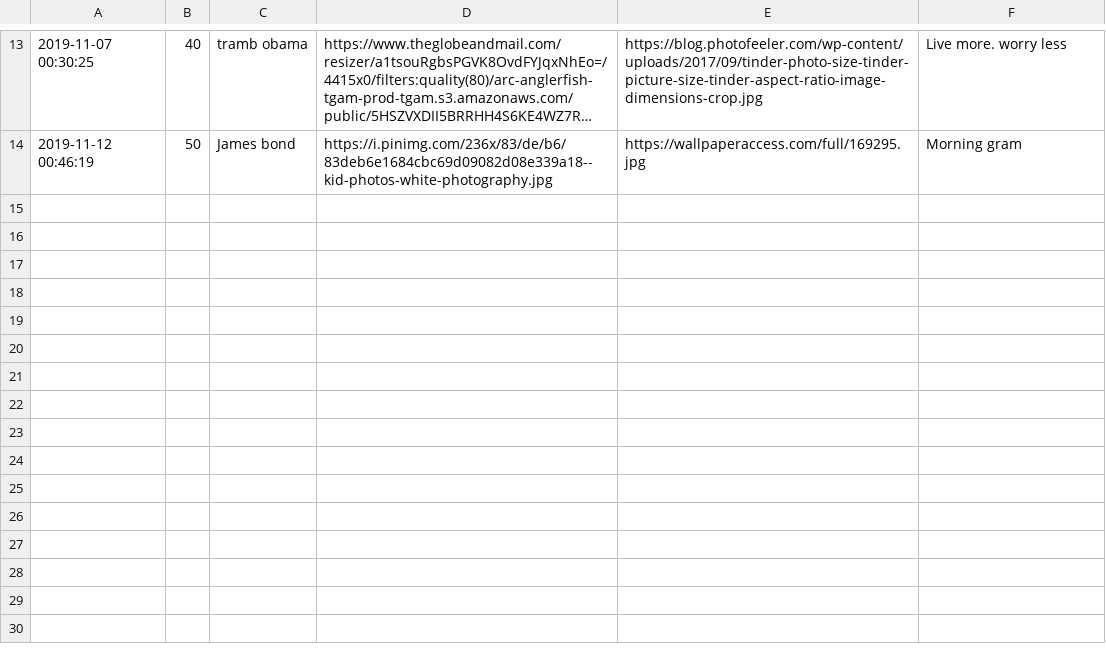
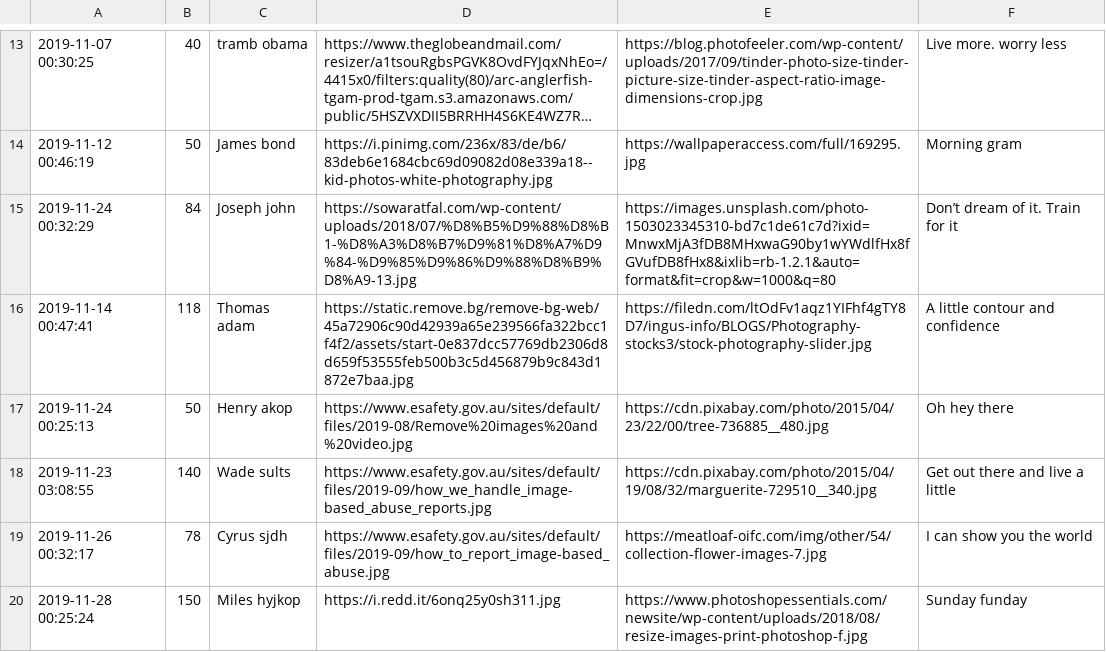
Before and after one commit to zahraamohamed/insta, a CSV file: app/src/main/assets/insta.csv, drawn as a sheet; only a part is shown, gaps mark what is left out; long unchanged cells end in …; the diff names each change by its address in the sheet, - before the commit and + after, or states it on an @@ line.

```diff
--- a/app/src/main/assets/insta.csv
+++ b/app/src/main/assets/insta.csv
+row 15: 2019-11-24 00:32:29 | 84 | Joseph john | https://sowaratfal.com/wp-content/uploads/2018/07/%D8%B5%D9%88%D8%B1-%D8%A3%D8%B7%D9%81%D8%A7%D9%84-%D9%85%D9%86%D9%88%D8%B9%D8%A9-13.jpg | https://images.unsplash.com/photo-1503023345310-bd7c1de61c7d?ixid=MnwxMjA3fDB8MHxwaG90by1wYWdlfHx8fGVufDB8fHx8&ixlib=rb-1.2.1&auto=format&fit=crop&w=1000&q=80 | Don’t dream of it. Train for it
+row 16: 2019-11-14 00:47:41 | 118 | Thomas adam | https://static.remove.bg/remove-bg-web/45a72906c90d42939a65e239566fa322bcc1f4f2/assets/start-0e837dcc57769db2306d8d659f53555feb500b3c5d456879b9c843d1872e7baa.jpg | https://filedn.com/ltOdFv1aqz1YIFhf4gTY8D7/ingus-info/BLOGS/Photography-stocks3/stock-photography-slider.jpg | A little contour and confidence
+row 17: 2019-11-24 00:25:13 | 50 | Henry akop | https://www.esafety.gov.au/sites/default/files/2019-08/Remove%20images%20and%20video.jpg | https://cdn.pixabay.com/photo/2015/04/23/22/00/tree-736885__480.jpg | Oh hey there
+row 18: 2019-11-23 03:08:55 | 140 | Wade sults | https://www.esafety.gov.au/sites/default/files/2019-09/how_we_handle_image-based_abuse_reports.jpg | https://cdn.pixabay.com/photo/2015/04/19/08/32/marguerite-729510__340.jpg | Get out there and live a little
+row 19: 2019-11-26 00:32:17 | 78 | Cyrus sjdh | https://www.esafety.gov.au/sites/default/files/2019-09/how_to_report_image-based_abuse.jpg | https://meatloaf-oifc.com/img/other/54/collection-flower-images-7.jpg | I can show you the world
+row 20: 2019-11-28 00:25:24 | 150 | Miles hyjkop | https://i.redd.it/6onq25y0sh311.jpg | https://www.photoshopessentials.com/newsite/wp-content/uploads/2018/08/resize-images-print-photoshop-f.jpg | Sunday funday
```
Also changed, not shown: 4 other files.
